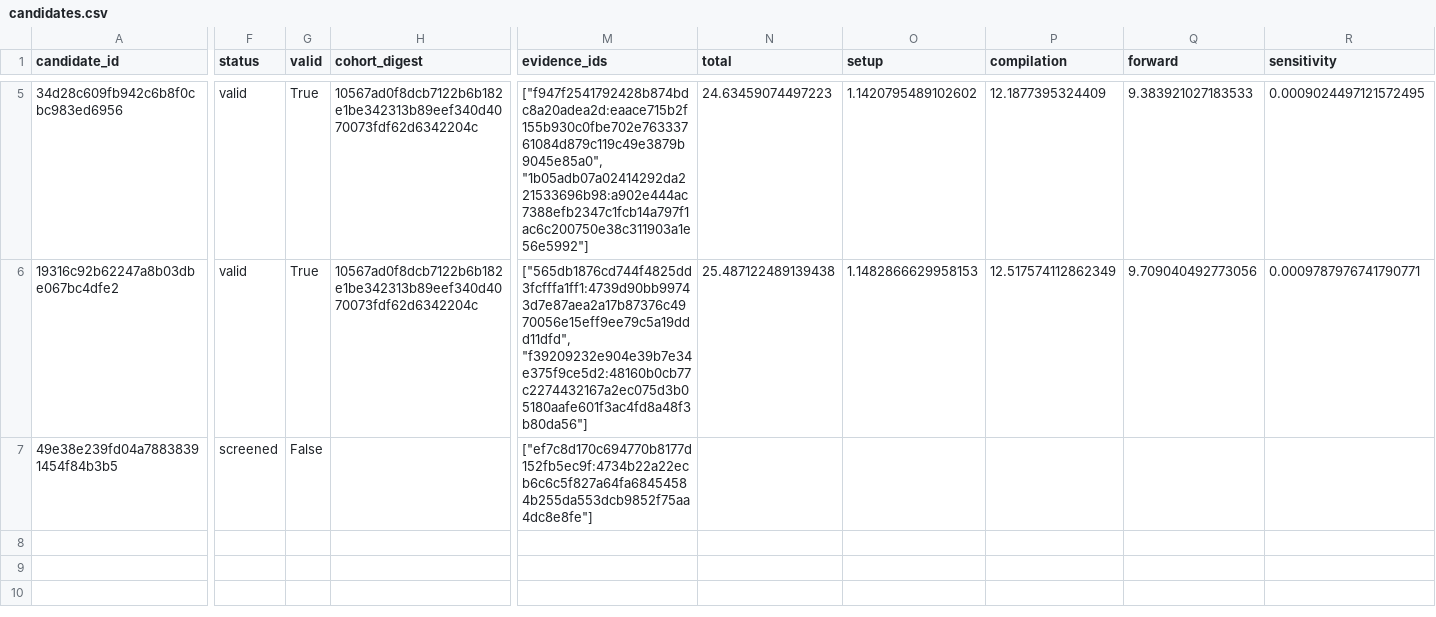
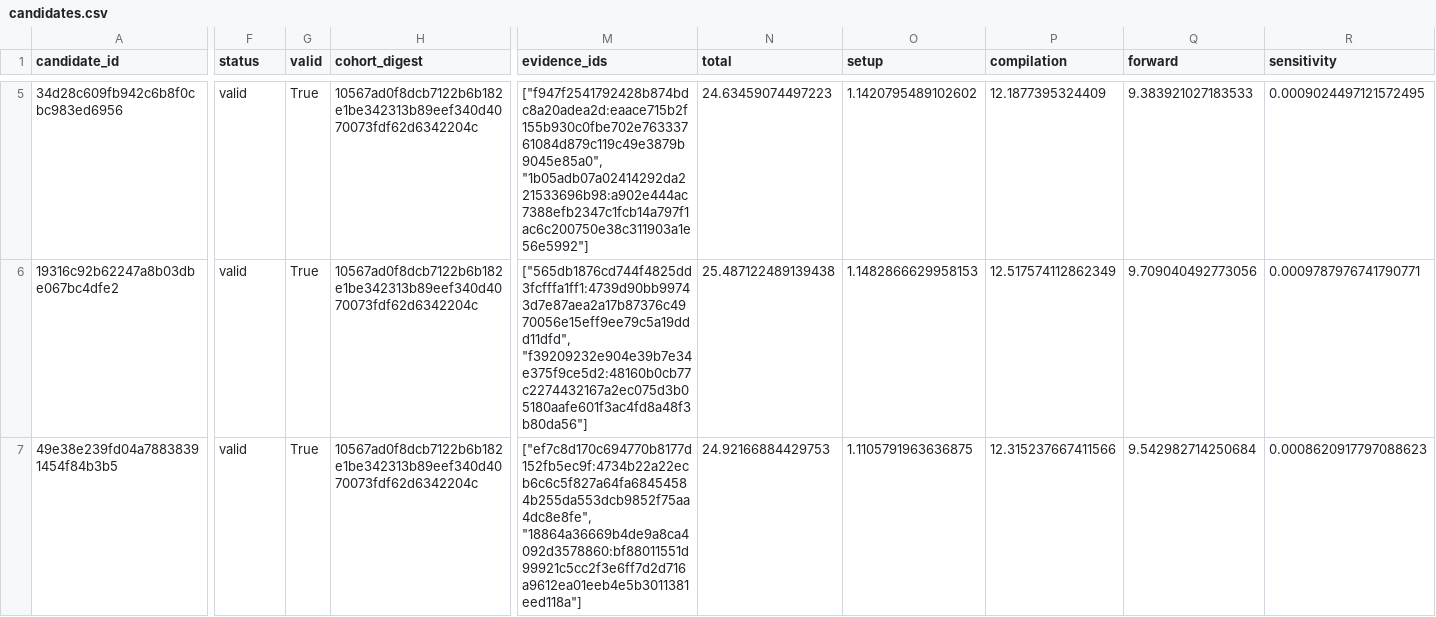
Before and after one commit to timbtz/feyer-search-lab, a CSV file: experiments/campaigns/topology-smac-v1/candidates.csv, drawn as a sheet; only a part is shown, gaps mark what is left out; the diff covers the shown part only; the diff names each change by its address in the sheet, - before the commit and + after, or states it on an @@ line.

Commit message:
Record DAG campaign 49e38e239fd04a78838391454f84b3b5-full

```diff
--- a/experiments/campaigns/topology-smac-v1/candidates.csv
+++ b/experiments/campaigns/topology-smac-v1/candidates.csv
-F7 (status): screened
+F7 (status): valid
-G7 (valid): False
+G7 (valid): True
-H7 (cohort_digest): (empty)
+H7 (cohort_digest): 10567ad0f8dcb7122b6b182e1be342313b89eef340d4070073fdf62d6342204c
-M7 (evidence_ids): ["ef7c8d170c694770b8177d152fb5ec9f:4734b22a22ecb6c6c5f827a64fa68454584b255da553dcb9852f75aa4dc8e8fe"]
+M7 (evidence_ids): ["ef7c8d170c694770b8177d152fb5ec9f:4734b22a22ecb6c6c5f827a64fa68454584b255da553dcb9852f75aa4dc8e8fe", "18864a36669b4de9a8ca4092d3578860:bf88011551d99921c5cc2f3e6ff7d2d716a9612ea01eeb4e5b3011381eed118a"]
-N7 (total): (empty)
+N7 (total): 24.92166884429753
-O7 (setup): (empty)
+O7 (setup): 1.1105791963636875
-P7 (compilation): (empty)
+P7 (compilation): 12.315237667411566
-Q7 (forward): (empty)
+Q7 (forward): 9.542982714250684
-R7 (sensitivity): (empty)
+R7 (sensitivity): 0.0008620917797088623
```
Also changed, not shown: 2 edited cells elsewhere in this file, 7 other files.
